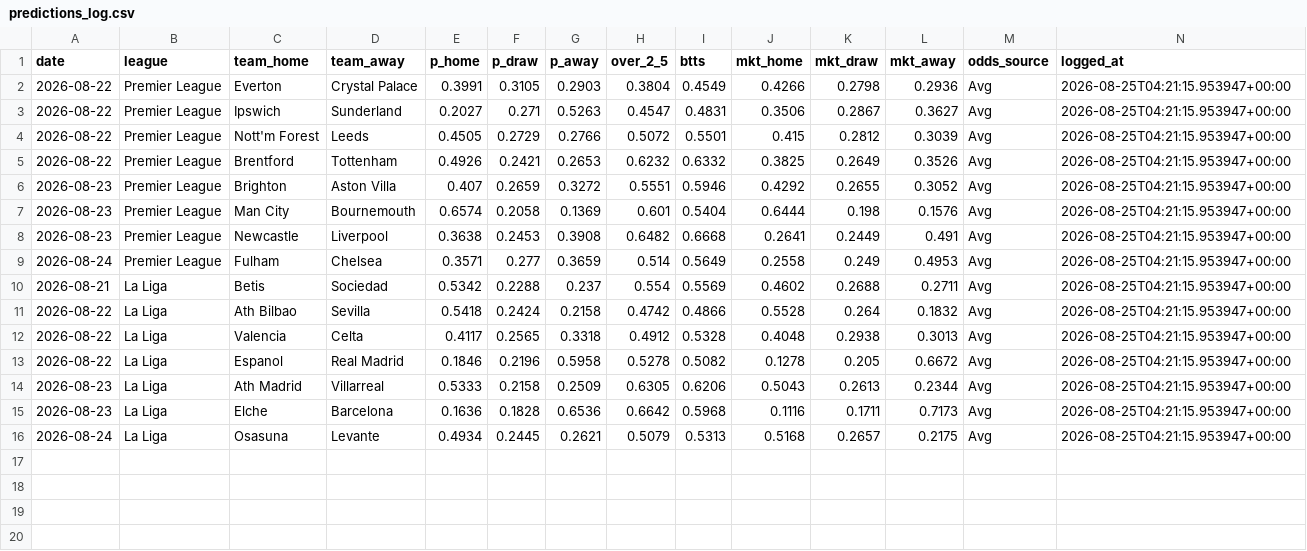
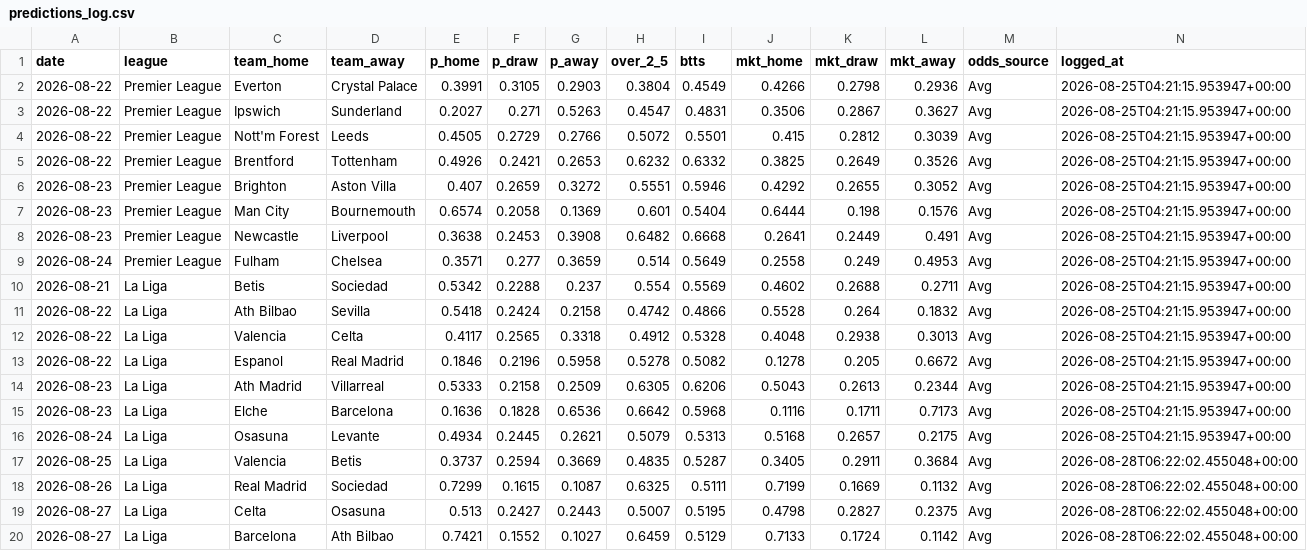
Before and after one commit to nineshoot/arsims-soccer-analysis, a CSV file: predictions_log.csv, drawn as a sheet; only a part is shown; rows hold the shown columns only; the diff names each change by its address in the sheet, - before the commit and + after, or states it on an @@ line.

```diff
--- a/predictions_log.csv
+++ b/predictions_log.csv
+row 17: 2026-08-25 | La Liga | Valencia | Betis | 0.3737 | 0.2594 | 0.3669 | 0.4835 | 0.5287 | 0.3405 | 0.2911 | 0.3684 | Avg | 2026-08-28T06:22:02.455048+00:00
+row 18: 2026-08-26 | La Liga | Real Madrid | Sociedad | 0.7299 | 0.1615 | 0.1087 | 0.6325 | 0.5111 | 0.7199 | 0.1669 | 0.1132 | Avg | 2026-08-28T06:22:02.455048+00:00
+row 19: 2026-08-27 | La Liga | Celta | Osasuna | 0.513 | 0.2427 | 0.2443 | 0.5007 | 0.5195 | 0.4798 | 0.2827 | 0.2375 | Avg | 2026-08-28T06:22:02.455048+00:00
+row 20: 2026-08-27 | La Liga | Barcelona | Ath Bilbao | 0.7421 | 0.1552 | 0.1027 | 0.6459 | 0.5129 | 0.7133 | 0.1724 | 0.1142 | Avg | 2026-08-28T06:22:02.455048+00:00
```
Also changed, not shown: 11 other files.
